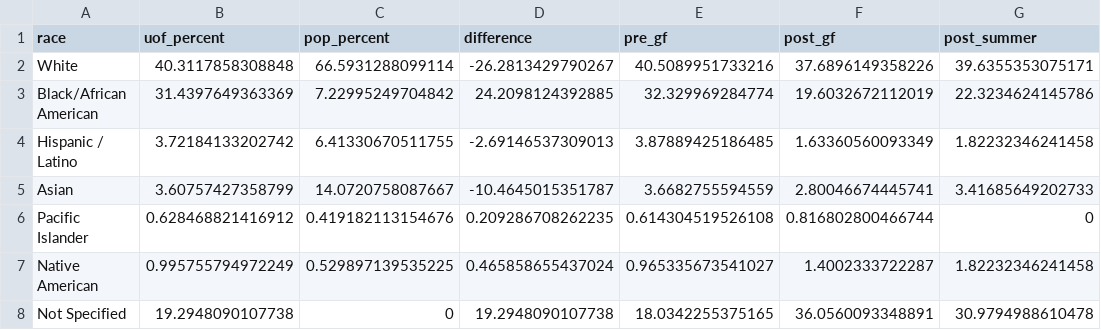
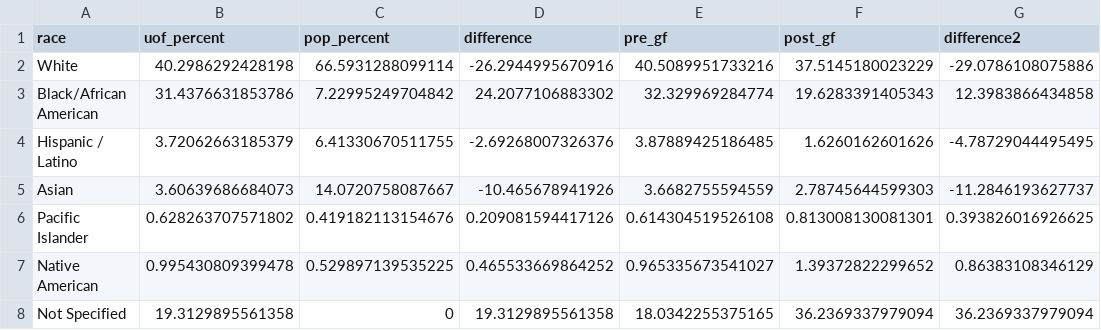
Before and after one commit to cse412-21w/spd-use-of-force, a CSV file: static/by_race.csv, drawn as a sheet.

Commit message:
re-added the second difference column not sure where it went

```diff
--- a/static/by_race.csv
+++ b/static/by_race.csv
@@ -1,8 +1,8 @@
-"race","uof_percent","pop_percent","difference","pre_gf","post_gf","post_summer"
-"White",40.3117858308848,66.5931288099114,-26.2813429790267,40.5089951733216,37.6896149358226,39.6355353075171
-"Black/African American",31.4397649363369,7.22995249704842,24.2098124392885,32.329969284774,19.6032672112019,22.3234624145786
-"Hispanic / Latino",3.72184133202742,6.41330670511755,-2.69146537309013,3.87889425186485,1.63360560093349,1.82232346241458
-"Asian",3.60757427358799,14.0720758087667,-10.4645015351787,3.6682755594559,2.80046674445741,3.41685649202733
-"Pacific Islander",0.628468821416912,0.419182113154676,0.209286708262235,0.614304519526108,0.816802800466744,0
-"Native American",0.995755794972249,0.529897139535225,0.465858655437024,0.965335673541027,1.4002333722287,1.82232346241458
-"Not Specified",19.2948090107738,0,19.2948090107738,18.0342255375165,36.0560093348891,30.9794988610478
+"race","uof_percent","pop_percent","difference","pre_gf","post_gf","difference2"
+"White",40.2986292428198,66.5931288099114,-26.2944995670916,40.5089951733216,37.5145180023229,-29.0786108075886
+"Black/African American",31.4376631853786,7.22995249704842,24.2077106883302,32.329969284774,19.6283391405343,12.3983866434858
+"Hispanic / Latino",3.72062663185379,6.41330670511755,-2.69268007326376,3.87889425186485,1.6260162601626,-4.78729044495495
+"Asian",3.60639686684073,14.0720758087667,-10.465678941926,3.6682755594559,2.78745644599303,-11.2846193627737
+"Pacific Islander",0.628263707571802,0.419182113154676,0.209081594417126,0.614304519526108,0.813008130081301,0.393826016926625
+"Native American",0.995430809399478,0.529897139535225,0.465533669864252,0.965335673541027,1.39372822299652,0.86383108346129
+"Not Specified",19.3129895561358,0,19.3129895561358,18.0342255375165,36.2369337979094,36.2369337979094
```
Also changed, not shown: static/by_percent.csv, 2 other files.
